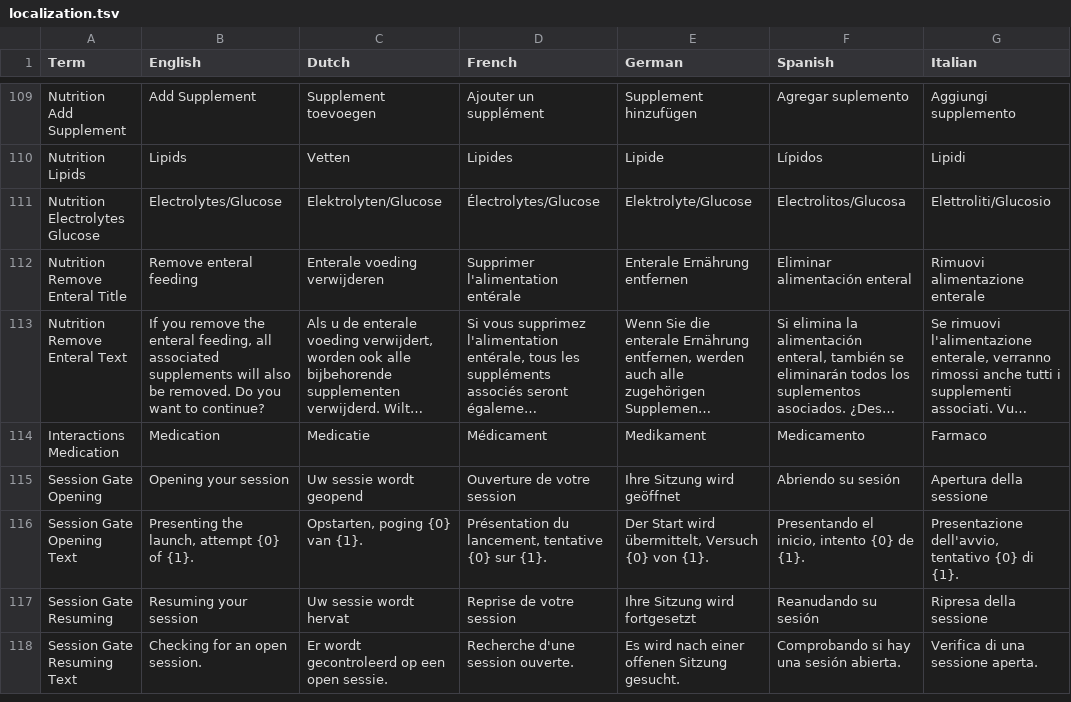
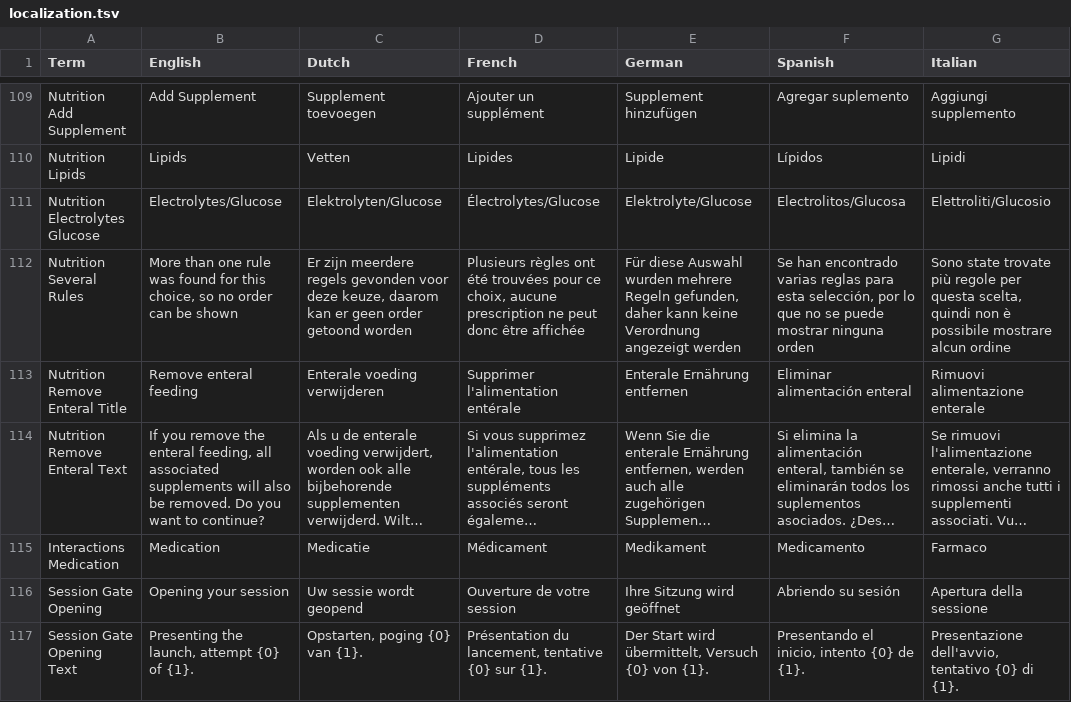
Before and after one commit to informedica/GenPRES, a TSV file: data/localization/localization.tsv, drawn as a sheet; only a part is shown, gaps mark what is left out; the shorter side is filled out with more unchanged rows; long unchanged cells end in …; the diff names each change by its address in the sheet, - before the commit and + after, or states it on an @@ line.

```diff
--- a/data/localization/localization.tsv
+++ b/data/localization/localization.tsv
+row 112: Nutrition Several Rules | More than one rule was found for this choice, so no order can be shown | Er zijn meerdere regels gevonden voor deze keuze, daarom kan er geen order getoond worden | Plusieurs règles ont été trouvées pour ce choix, aucune prescription ne peut donc être affichée | Für diese Auswahl wurden mehrere Regeln gefunden, daher kann keine Verordnung angezeigt werden | Se han encontrado varias reglas para esta selección, por lo que no se puede mostrar ninguna orden | Sono state trovate più regole per questa scelta, quindi non è possibile mostrare alcun ordine
```
Also changed, not shown: 10 other files.
